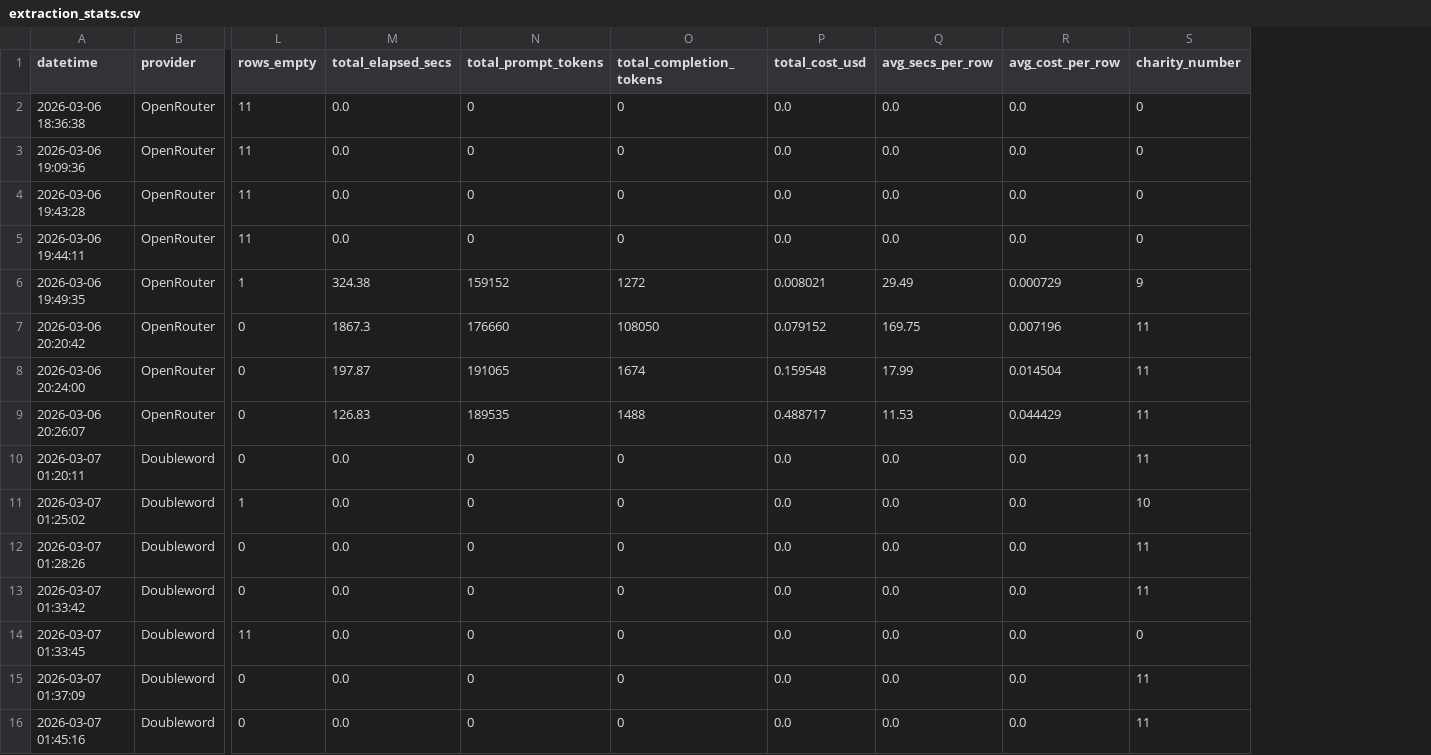
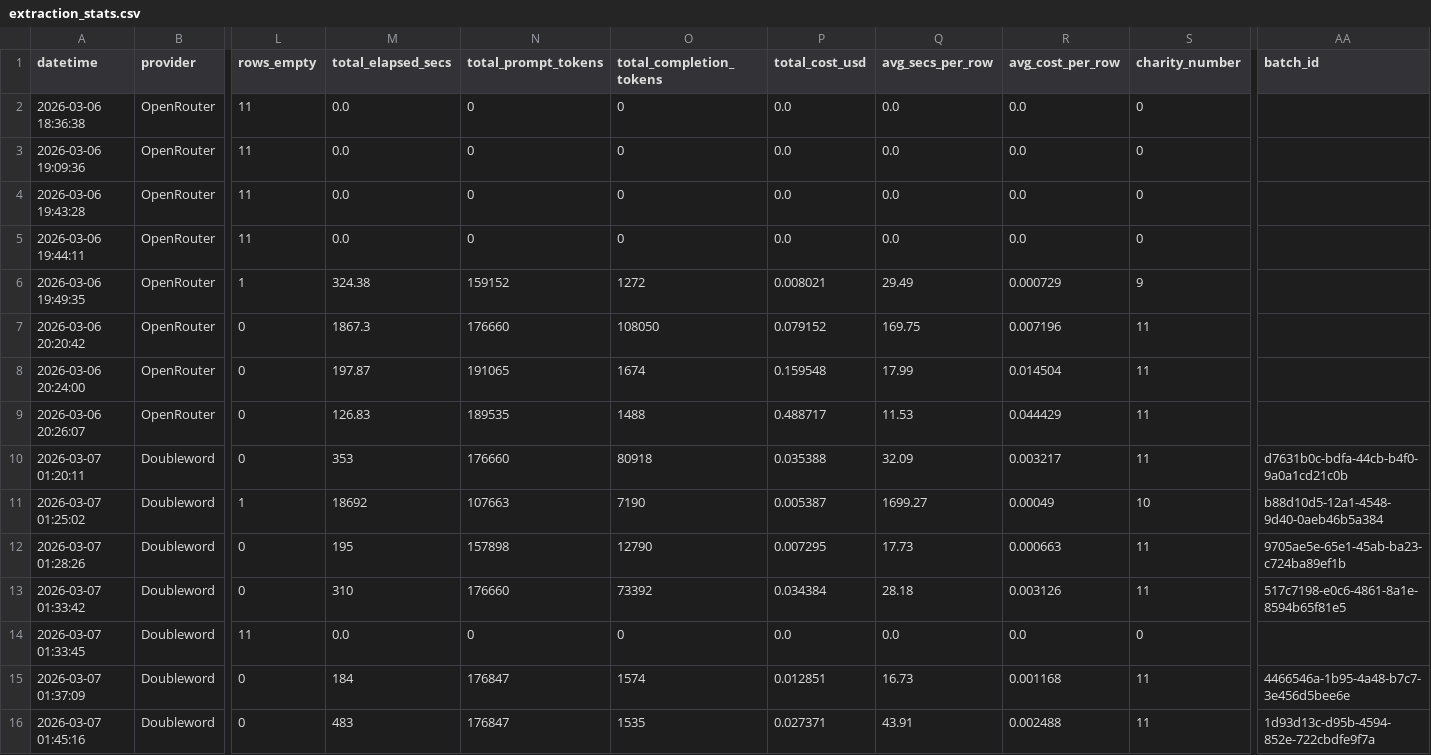
Before and after one commit to neomatrix369/playgroup_202602_docextract, a CSV file: data/extraction_stats.csv, drawn as a sheet; only a part is shown, gaps mark what is left out; the diff names each change by its address in the sheet, - before the commit and + after, or states it on an @@ line.

Commit message:
Backfill Doubleword batch stats and fix pipeline to capture timing/cost
All 6 active Doubleword models had zero values for elapsed time, tokens,
and cost in extraction_stats.csv. Added probe and update scripts to query
the Doubleword Batch API, recover batch data via batches.list(), and patch
stats retroactively. Pipeline now uses API-reported created_at/completed_at
for accurate timing and stores batch_id for traceability.

```diff
--- a/data/extraction_stats.csv
+++ b/data/extraction_stats.csv
+column AA (batch_id), rows 10-16: d7631b0c-bdfa-44cb-b4f0-9a0a1cd21c0b | b88d10d5-12a1-4548-9d40-0aeb46b5a384 | 9705ae5e-65e1-45ab-ba23-c724ba89ef1b | 517c7198-e0c6-4861-8a1e-8594b65f81e5 |  | 4466546a-1b95-4a48-b7c7-3e456d5bee6e | 1d93d13c-d95b-4594-852e-722cbdfe9f7a
-M10 (total_elapsed_secs): 0.0
+M10 (total_elapsed_secs): 353
-N10 (total_prompt_tokens): 0
+N10 (total_prompt_tokens): 176660
-O10 (total_completion_tokens): 0
+O10 (total_completion_tokens): 80918
-P10 (total_cost_usd): 0.0
+P10 (total_cost_usd): 0.035388
-Q10 (avg_secs_per_row): 0.0
+Q10 (avg_secs_per_row): 32.09
-R10 (avg_cost_per_row): 0.0
+R10 (avg_cost_per_row): 0.003217
-M11 (total_elapsed_secs): 0.0
+M11 (total_elapsed_secs): 18692
-N11 (total_prompt_tokens): 0
+N11 (total_prompt_tokens): 107663
-O11 (total_completion_tokens): 0
+O11 (total_completion_tokens): 7190
-P11 (total_cost_usd): 0.0
+P11 (total_cost_usd): 0.005387
-Q11 (avg_secs_per_row): 0.0
+Q11 (avg_secs_per_row): 1699.27
-R11 (avg_cost_per_row): 0.0
+R11 (avg_cost_per_row): 0.00049
-M12 (total_elapsed_secs): 0.0
+M12 (total_elapsed_secs): 195
-N12 (total_prompt_tokens): 0
+N12 (total_prompt_tokens): 157898
-O12 (total_completion_tokens): 0
+O12 (total_completion_tokens): 12790
-P12 (total_cost_usd): 0.0
+P12 (total_cost_usd): 0.007295
-Q12 (avg_secs_per_row): 0.0
+Q12 (avg_secs_per_row): 17.73
-R12 (avg_cost_per_row): 0.0
+R12 (avg_cost_per_row): 0.000663
-M13 (total_elapsed_secs): 0.0
+M13 (total_elapsed_secs): 310
-N13 (total_prompt_tokens): 0
+N13 (total_prompt_tokens): 176660
-O13 (total_completion_tokens): 0
+O13 (total_completion_tokens): 73392
-P13 (total_cost_usd): 0.0
+P13 (total_cost_usd): 0.034384
-Q13 (avg_secs_per_row): 0.0
+Q13 (avg_secs_per_row): 28.18
-R13 (avg_cost_per_row): 0.0
+R13 (avg_cost_per_row): 0.003126
-M15 (total_elapsed_secs): 0.0
+M15 (total_elapsed_secs): 184
-N15:N16 (total_prompt_tokens): 0
+N15:N16 (total_prompt_tokens): 176847
-O15 (total_completion_tokens): 0
+O15 (total_completion_tokens): 1574
-P15 (total_cost_usd): 0.0
+P15 (total_cost_usd): 0.012851
-Q15 (avg_secs_per_row): 0.0
+Q15 (avg_secs_per_row): 16.73
-R15 (avg_cost_per_row): 0.0
+R15 (avg_cost_per_row): 0.001168
-M16 (total_elapsed_secs): 0.0
+M16 (total_elapsed_secs): 483
-O16 (total_completion_tokens): 0
+O16 (total_completion_tokens): 1535
-P16 (total_cost_usd): 0.0
+P16 (total_cost_usd): 0.027371
-Q16 (avg_secs_per_row): 0.0
+Q16 (avg_secs_per_row): 43.91
-R16 (avg_cost_per_row): 0.0
+R16 (avg_cost_per_row): 0.002488
```
Also changed, not shown: 5 other files.
